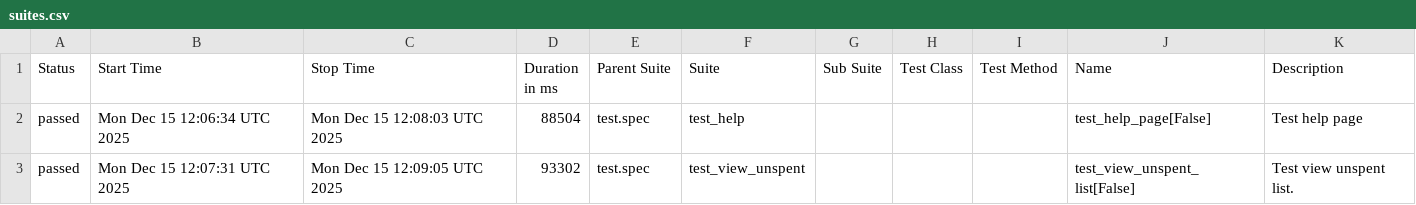
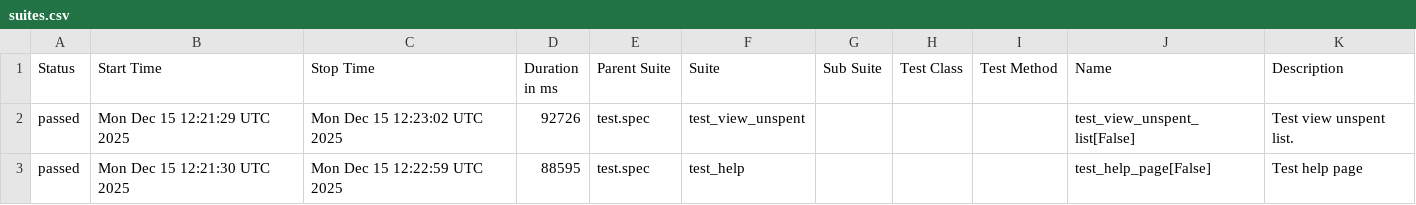
Before and after one commit to RGB-Tools/iris-wallet-desktop, a CSV file: remote/data/suites.csv, drawn as a sheet.

```diff
--- a/remote/data/suites.csv
+++ b/remote/data/suites.csv
@@ -1,5 +1,5 @@
 "Status","Start Time","Stop Time","Duration in ms","Parent Suite","Suite","Sub Suite","Test Class","Test Method","Name","Description"
-"passed","Mon Dec 15 12:06:34 UTC 2025","Mon Dec 15 12:08:03 UTC 2025","88504","test.spec","test_help","","","","test_help_page[False]","Test help page"
-"passed","Mon Dec 15 12:07:31 UTC 2025","Mon Dec 15 12:09:05 UTC 2025","93302","test.spec","test_view_unspent","","","","test_view_unspent_list[False]","
-    Test view unspent list.
-    "
+"passed","Mon Dec 15 12:21:29 UTC 2025","Mon Dec 15 12:23:02 UTC 2025","92726","test.spec","test_view_unspent","","","","test_view_unspent_list[False]","
+    Test view unspent list.
+    "
+"passed","Mon Dec 15 12:21:30 UTC 2025","Mon Dec 15 12:22:59 UTC 2025","88595","test.spec","test_help","","","","test_help_page[False]","Test help page"
```
Also changed, not shown: embedded/data/behaviors.csv, embedded/data/suites.csv, 39 other files.
